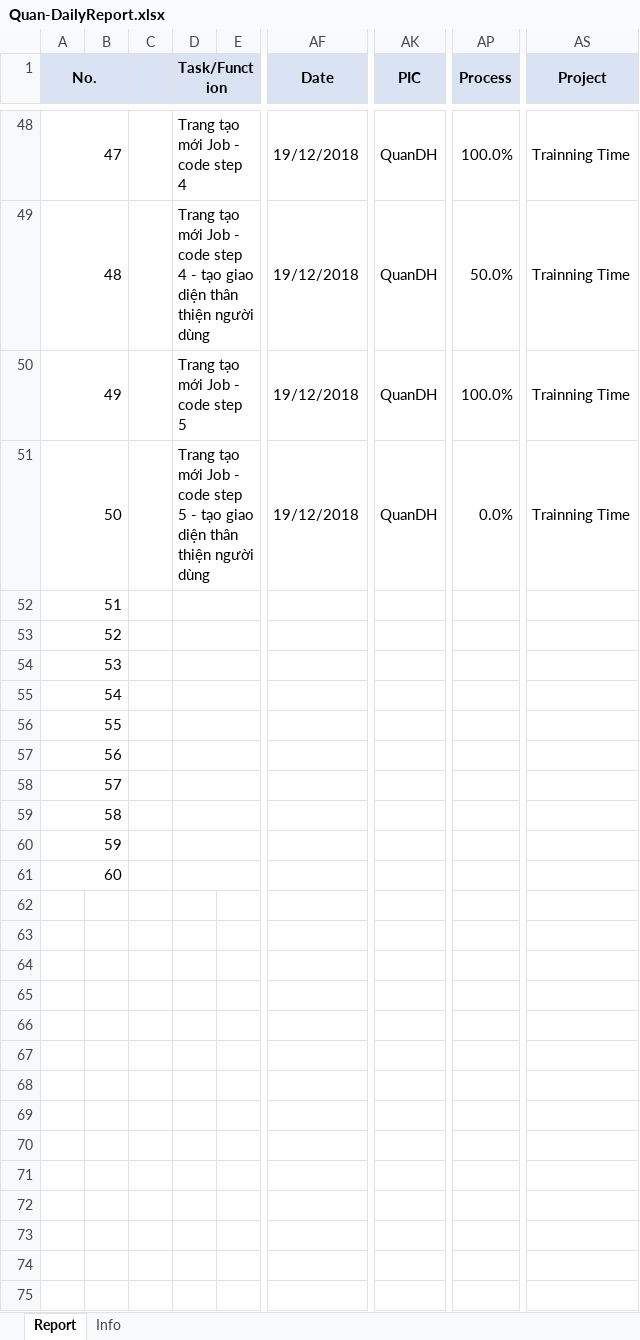
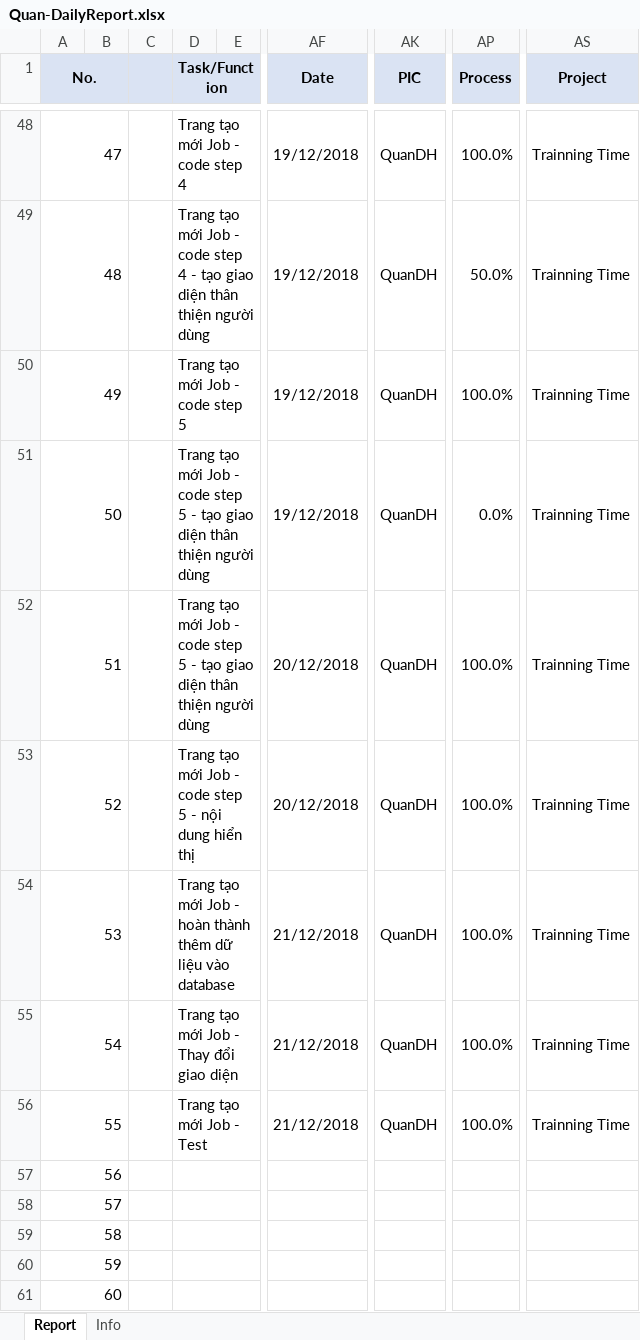
Before and after one commit to pcadev/Reports, an Excel workbook: DailyReport/Quan-DailyReport.xlsx, sheet Report, drawn as a sheet; only a part is shown, gaps mark what is left out; values as stored, in another font and other column widths than the file's, no borders; charts and pictures not drawn; the diff names each change by its address in the sheet, - before the commit and + after, or states it on an @@ line.

Commit message:
Báo cáo ngày 21/12/2018

```diff
--- a/DailyReport/Quan-DailyReport.xlsx (sheet Report)
+++ b/DailyReport/Quan-DailyReport.xlsx (sheet Report)
-D52 (Task/Function): (empty)
+D52 (Task/Function): Trang tạo mới Job - code step 5 - tạo giao diện thân thiện người dùng
-AF52:AF53 (Date): (empty)
+AF52:AF53 (Date): 20/12/2018
-AK52:AK56 (PIC): (empty)
+AK52:AK56 (PIC): QuanDH
-AP52:AP56 (Process): (empty)
+AP52:AP56 (Process): 100.0%
-AS52:AS56 (Project): (empty)
+AS52:AS56 (Project): Trainning Time
-D53 (Task/Function): (empty)
+D53 (Task/Function): Trang tạo mới Job - code step 5 - nội dung hiển thị
-D54 (Task/Function): (empty)
+D54 (Task/Function): Trang tạo mới Job - hoàn thành thêm dữ liệu vào database
-AF54:AF56 (Date): (empty)
+AF54:AF56 (Date): 21/12/2018
-D55 (Task/Function): (empty)
+D55 (Task/Function): Trang tạo mới Job - Thay đổi giao diện
-D56 (Task/Function): (empty)
+D56 (Task/Function): Trang tạo mới Job - Test
```
